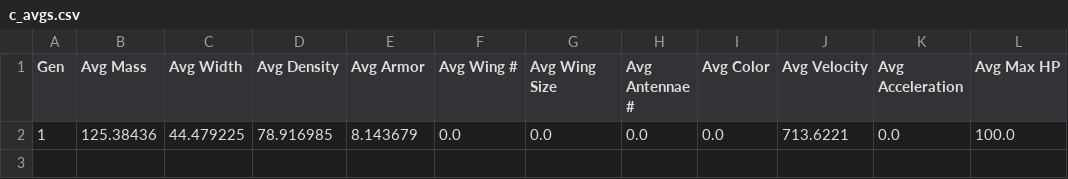
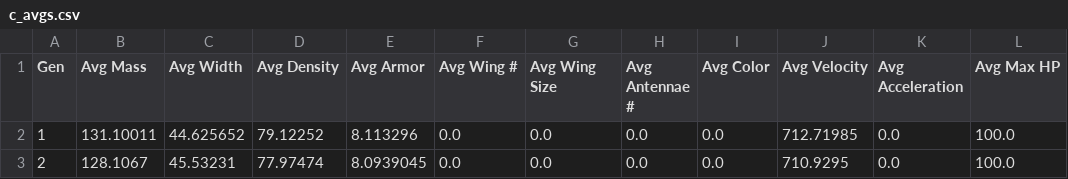
Before and after one commit to Programming-Chaos/evolvedTD, a CSV file: data/c_avgs.csv, drawn as a sheet.

```diff
--- a/data/c_avgs.csv
+++ b/data/c_avgs.csv
@@ -1,2 +1,3 @@
 "   Gen   ","   Avg Mass   ","   Avg Width   ","   Avg Density   ","   Avg Armor   ","   Avg Wing #   ","   Avg Wing Size   ","   Avg Antennae #   ","   Avg Color   ","   Avg Velocity   ","   Avg Acceleration   ","   Avg Max HP   "
-1,125.38436,44.479225,78.916985,8.143679,0.0,0.0,0.0,0.0,713.6221,0.0,100.0
+1,131.10011,44.625652,79.12252,8.113296,0.0,0.0,0.0,0.0,712.71985,0.0,100.0
+2,128.1067,45.53231,77.97474,8.0939045,0.0,0.0,0.0,0.0,710.9295,0.0,100.0
```
Also changed, not shown: data/c_traits.csv, data/metabolism.csv, 4 other files.
